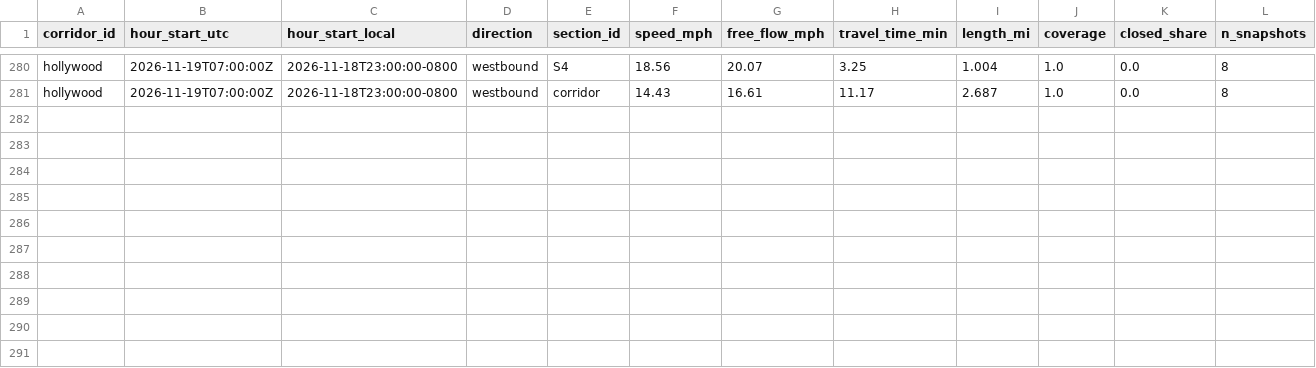
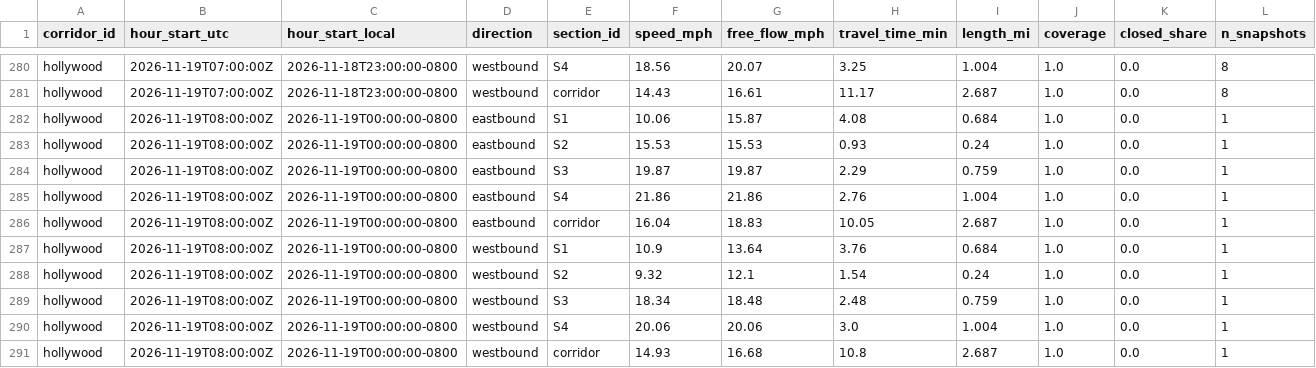
Before and after one commit to here/aviary, a CSV file: data/corridors/hollywood/traffic/hollywood_traffic_2026-11.csv, drawn as a sheet; only a part is shown, gaps mark what is left out; rows hold the shown columns only; the diff names each change by its address in the sheet, - before the commit and + after, or states it on an @@ line.

```diff
--- a/data/corridors/hollywood/traffic/hollywood_traffic_2026-11.csv
+++ b/data/corridors/hollywood/traffic/hollywood_traffic_2026-11.csv
+row 282: hollywood | 2026-11-19T08:00:00Z | 2026-11-19T00:00:00-0800 | eastbound | S1 | 10.06 | 15.87 | 4.08 | 0.684 | 1.0 | 0.0 | 1
+row 283: hollywood | 2026-11-19T08:00:00Z | 2026-11-19T00:00:00-0800 | eastbound | S2 | 15.53 | 15.53 | 0.93 | 0.24 | 1.0 | 0.0 | 1
+row 284: hollywood | 2026-11-19T08:00:00Z | 2026-11-19T00:00:00-0800 | eastbound | S3 | 19.87 | 19.87 | 2.29 | 0.759 | 1.0 | 0.0 | 1
+row 285: hollywood | 2026-11-19T08:00:00Z | 2026-11-19T00:00:00-0800 | eastbound | S4 | 21.86 | 21.86 | 2.76 | 1.004 | 1.0 | 0.0 | 1
+row 286: hollywood | 2026-11-19T08:00:00Z | 2026-11-19T00:00:00-0800 | eastbound | corridor | 16.04 | 18.83 | 10.05 | 2.687 | 1.0 | 0.0 | 1
+row 287: hollywood | 2026-11-19T08:00:00Z | 2026-11-19T00:00:00-0800 | westbound | S1 | 10.9 | 13.64 | 3.76 | 0.684 | 1.0 | 0.0 | 1
+row 288: hollywood | 2026-11-19T08:00:00Z | 2026-11-19T00:00:00-0800 | westbound | S2 | 9.32 | 12.1 | 1.54 | 0.24 | 1.0 | 0.0 | 1
+row 289: hollywood | 2026-11-19T08:00:00Z | 2026-11-19T00:00:00-0800 | westbound | S3 | 18.34 | 18.48 | 2.48 | 0.759 | 1.0 | 0.0 | 1
+row 290: hollywood | 2026-11-19T08:00:00Z | 2026-11-19T00:00:00-0800 | westbound | S4 | 20.06 | 20.06 | 3.0 | 1.004 | 1.0 | 0.0 | 1
+row 291: hollywood | 2026-11-19T08:00:00Z | 2026-11-19T00:00:00-0800 | westbound | corridor | 14.93 | 16.68 | 10.8 | 2.687 | 1.0 | 0.0 | 1
```
Also changed, not shown: data/corridors/fountain/traffic/fountain_traffic_2026-11.csv, data/corridors/olympic/traffic/olympic_traffic_2026-11.csv, 14 other files.
